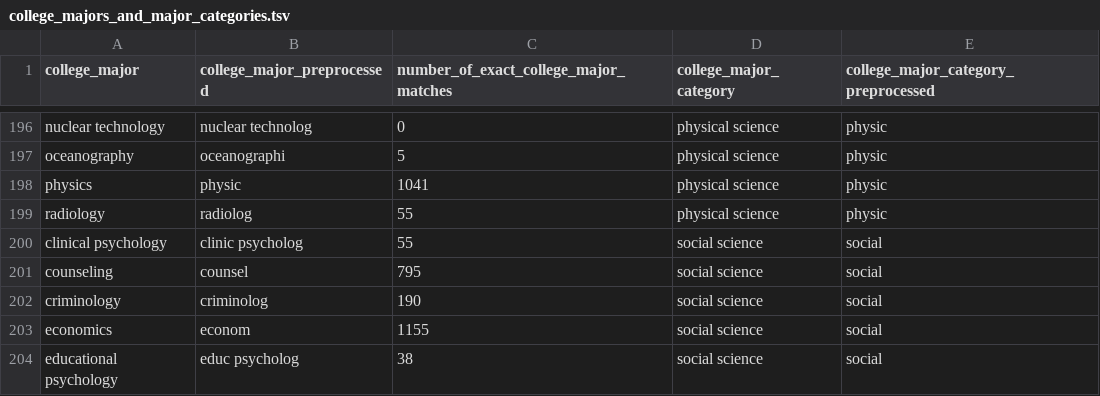
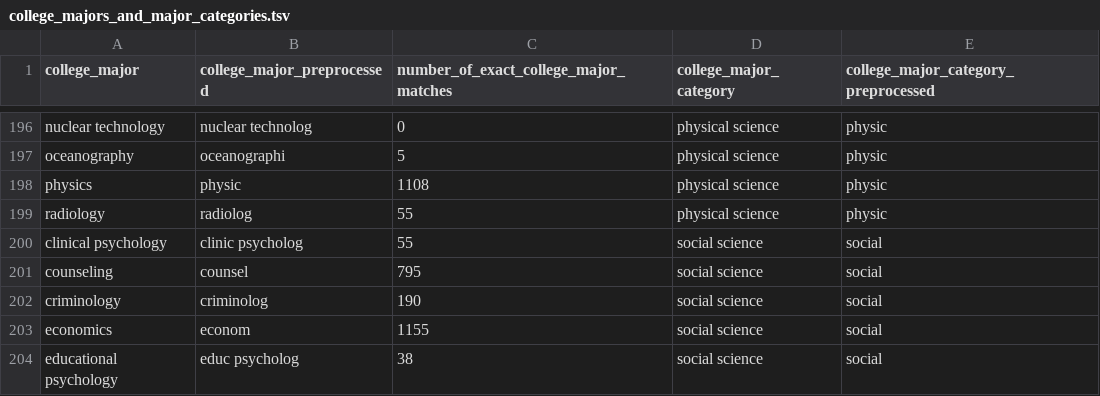
Before and after one commit to brendanmcc02/masters-thesis, a TSV file: datasets/open-psychometrics/filter_data/college_majors_and_major_categories.tsv, drawn as a sheet; only a part is shown, gaps mark what is left out.

Commit message:
running new preprocess_text on dataset, looks good imo

```diff
--- a/datasets/open-psychometrics/filter_data/college_majors_and_major_categories.tsv
+++ b/datasets/open-psychometrics/filter_data/college_majors_and_major_categories.tsv
@@ -197,3 +197,3 @@ nuclear technology	nuclear technolog	0	physical science	physic
 oceanography	oceanographi	5	physical science	physic
-physics	physic	1041	physical science	physic
+physics	physic	1108	physical science	physic
 radiology	radiolog	55	physical science	physic
```
Also changed, not shown: 1 other file.
